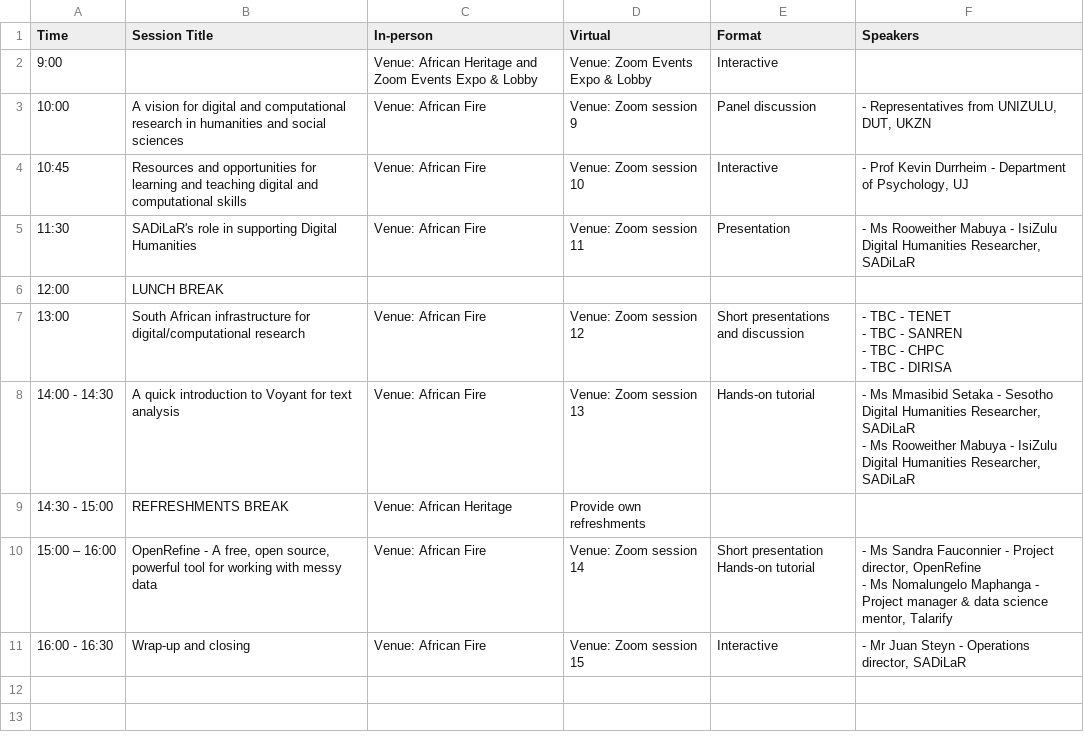
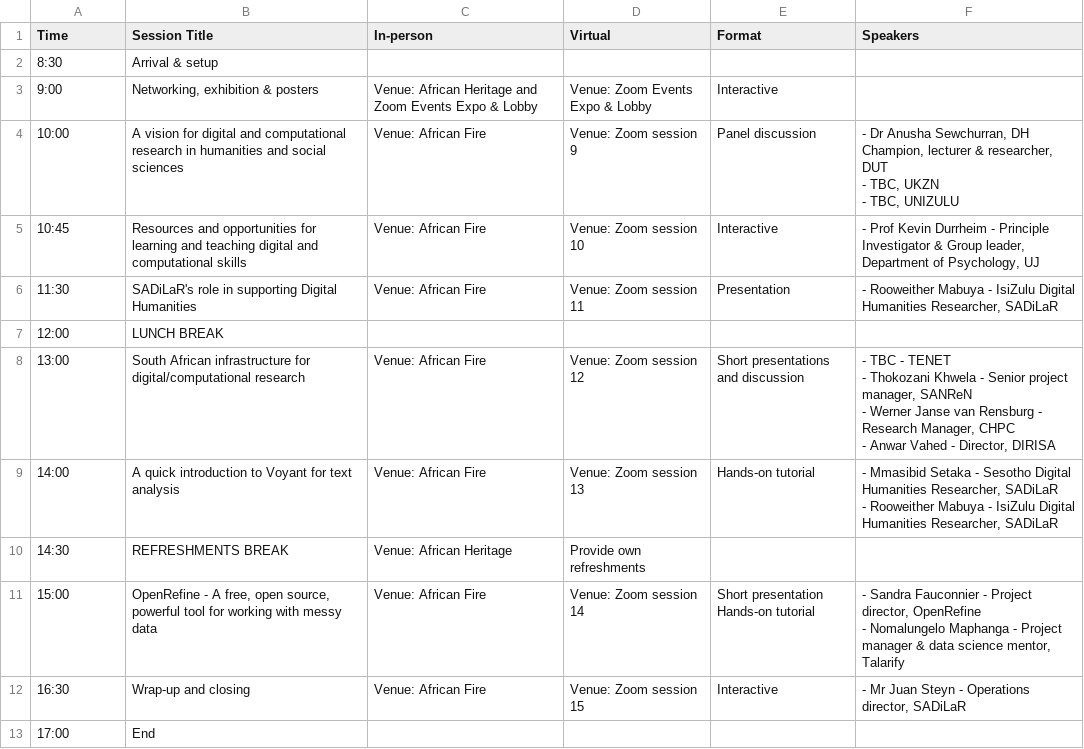
Before and after one commit to DHCSSza/dh-ignite, a CSV file: content/home/day2.csv, drawn as a sheet.

Commit message:
update schedule/speakers

```diff
--- a/content/home/day2.csv
+++ b/content/home/day2.csv
@@ -1,17 +1,21 @@
 Time,Session Title,In-person,Virtual,Format,Speakers
-9:00,,Venue: African Heritage and Zoom Events Expo & Lobby,Venue: Zoom Events Expo & Lobby,Interactive,
-10:00,A vision for digital and computational research in humanities and social sciences ,Venue: African Fire,Venue: Zoom session 9,Panel discussion,"- Representatives from UNIZULU, DUT, UKZN"
-10:45,Resources and opportunities for learning and teaching digital and computational skills,Venue: African Fire,Venue: Zoom session 10,Interactive,"- Prof Kevin Durrheim - Department of Psychology, UJ"
-11:30,SADiLaR's role in supporting Digital Humanities,Venue: African Fire,Venue: Zoom session 11,Presentation,"- Ms Rooweither Mabuya - IsiZulu Digital Humanities Researcher, SADiLaR"
+8:30,Arrival & setup,,,,
+9:00,"Networking, exhibition & posters",Venue: African Heritage and Zoom Events Expo & Lobby,Venue: Zoom Events Expo & Lobby,Interactive,
+10:00,A vision for digital and computational research in humanities and social sciences,Venue: African Fire,Venue: Zoom session 9,Panel discussion,"- Dr Anusha Sewchurran, DH Champion, lecturer & researcher, DUT
+- TBC, UKZN
+- TBC, UNIZULU"
+10:45,Resources and opportunities for learning and teaching digital and computational skills,Venue: African Fire,Venue: Zoom session 10,Interactive,"- Prof Kevin Durrheim - Principle Investigator & Group leader, Department of Psychology, UJ"
+11:30,SADiLaR's role in supporting Digital Humanities,Venue: African Fire,Venue: Zoom session 11,Presentation,"- Rooweither Mabuya - IsiZulu Digital Humanities Researcher, SADiLaR"
 12:00,LUNCH BREAK,,,,
-13:00,South African infrastructure for digital/computational research,Venue: African Fire,Venue: Zoom session 12,Short presentations and discussion,"- TBC - TENET
-- TBC - SANREN
-- TBC - CHPC
-- TBC - DIRISA"
-14:00 - 14:30,A quick introduction to Voyant for text analysis,Venue: African Fire,Venue: Zoom session 13,Hands-on tutorial,"- Ms Mmasibid Setaka - Sesotho Digital Humanities Researcher, SADiLaR
-- Ms Rooweither Mabuya - IsiZulu Digital Humanities Researcher, SADiLaR"
-14:30 - 15:00,REFRESHMENTS BREAK,Venue: African Heritage,Provide own refreshments,,
-15:00 – 16:00,"OpenRefine - A free, open source, powerful tool for working with messy data",Venue: African Fire,Venue: Zoom session 14,"Short presentation
-Hands-on tutorial","- Ms Sandra Fauconnier - Project director, OpenRefine
-- Ms Nomalungelo Maphanga - Project manager & data science mentor, Talarify"
-16:00 - 16:30,Wrap-up and closing,Venue: African Fire,Venue: Zoom session 15,Interactive,"- Mr Juan Steyn - Operations director, SADiLaR"
+13:00,South African infrastructure for digital/computational research,Venue: African Fire,Venue: Zoom session 12,Short presentations and discussion,"- TBC - TENET
+- Thokozani Khwela - Senior project manager, SANReN
+- Werner Janse van Rensburg - Research Manager, CHPC
+- Anwar Vahed - Director, DIRISA"
+14:00,A quick introduction to Voyant for text analysis,Venue: African Fire,Venue: Zoom session 13,Hands-on tutorial,"- Mmasibid Setaka - Sesotho Digital Humanities Researcher, SADiLaR
+- Rooweither Mabuya - IsiZulu Digital Humanities Researcher, SADiLaR"
+14:30,REFRESHMENTS BREAK,Venue: African Heritage,Provide own refreshments,,
+15:00,"OpenRefine - A free, open source, powerful tool for working with messy data",Venue: African Fire,Venue: Zoom session 14,"Short presentation
+Hands-on tutorial","- Sandra Fauconnier - Project director, OpenRefine
+- Nomalungelo Maphanga - Project manager & data science mentor, Talarify"
+16:30,Wrap-up and closing,Venue: African Fire,Venue: Zoom session 15,Interactive,"- Mr Juan Steyn - Operations director, SADiLaR"
+17:00,End,,,,
```
Also changed, not shown: content/home/day1.csv.
